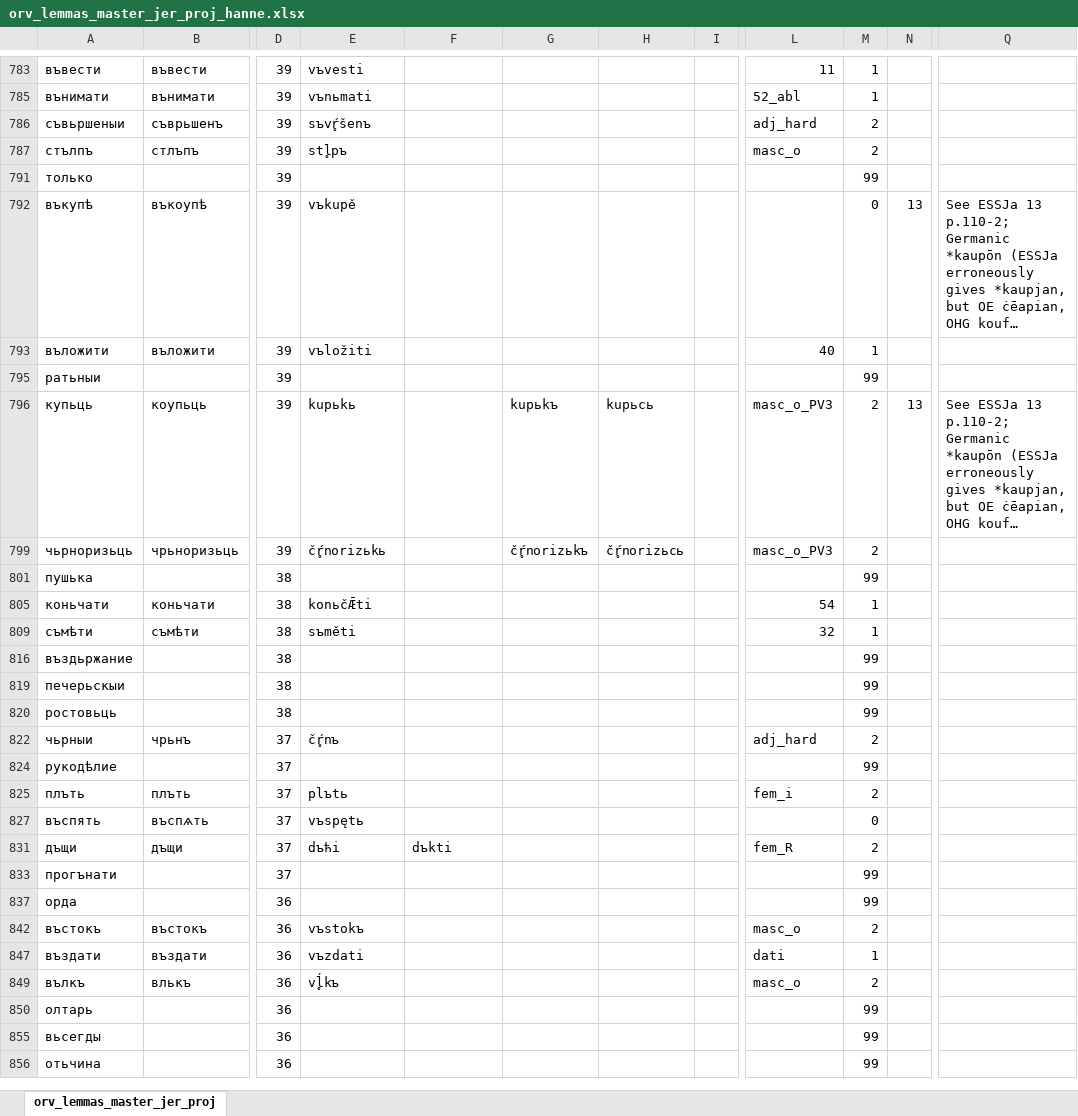
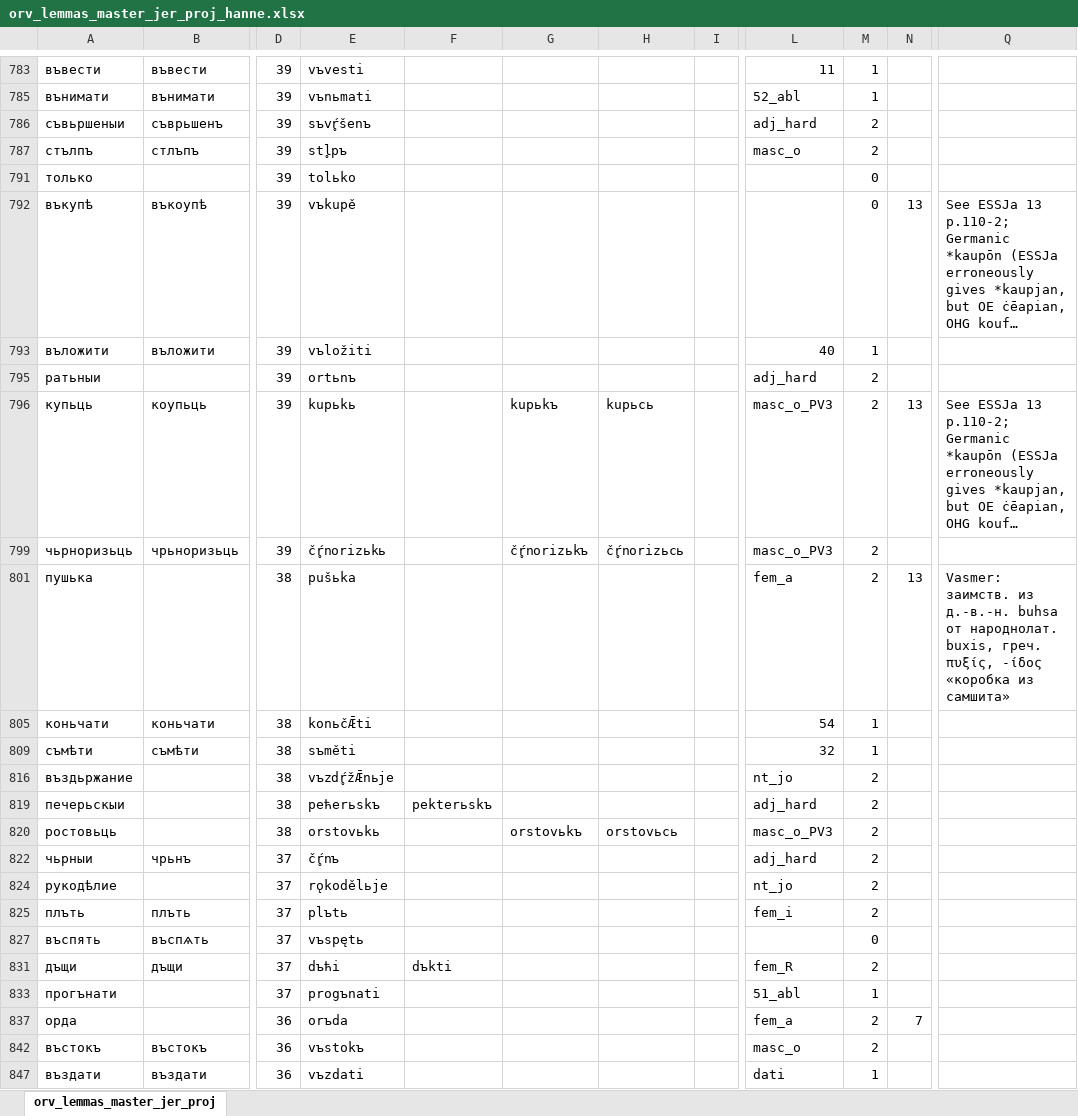
Before and after one commit to 12401453/torot_2023, an Excel workbook: Old_Russian_jer_project/orv_lemmas_master_jer_proj_hanne.xlsx, sheet orv_lemmas_master_jer_proj, drawn as a sheet; only a part is shown, gaps mark what is left out; the shorter side is filled out with more unchanged rows; long unchanged cells end in …; values as stored, in another font and other column widths than the file's, no cell formats; the diff covers the shown part only; the diff names each change by its address in the sheet, - before the commit and + after, or states it on an @@ line.

```diff
--- a/Old_Russian_jer_project/orv_lemmas_master_jer_proj_hanne.xlsx (sheet orv_lemmas_master_jer_proj)
+++ b/Old_Russian_jer_project/orv_lemmas_master_jer_proj_hanne.xlsx (sheet orv_lemmas_master_jer_proj)
-E791: (empty)
+E791: tolьko
-M791: 99
+M791: 0
-E795: (empty)
+E795: ortьnъ
-L795: (empty)
+L795: adj_hard
-M795: 99
+M795: 2
-E801: (empty)
+E801: pušьka
-L801: (empty)
+L801: fem_a
-M801: 99
+M801: 2
-N801: (empty)
+N801: 13
-Q801: (empty)
+Q801: Vasmer: заимств. из д.-в.-н. buhsа от народнолат. buхis, греч. πυξίς, -ίδος «коробка из самшита»
-E816: (empty)
+E816: vъzdŕ̥žǢnьje
-L816: (empty)
+L816: nt_jo
-M816: 99
+M816: 2
-E819: (empty)
+E819: peћerьskъ
-F819: (empty)
+F819: pekterьskъ
-L819: (empty)
+L819: adj_hard
-M819:M820: 99
+M819:M820: 2
-E820: (empty)
+E820: orstovьkь
-G820: (empty)
+G820: orstovьkъ
-H820: (empty)
+H820: orstovьcь
-L820: (empty)
+L820: masc_o_PV3
-E824: (empty)
+E824: rǫkodělьje
-L824: (empty)
+L824: nt_jo
-M824: 99
+M824: 2
-E833: (empty)
+E833: progъnati
-L833: (empty)
+L833: 51_abl
-M833: 99
+M833: 1
-E837: (empty)
+E837: orъda
-L837: (empty)
+L837: fem_a
-M837: 99
+M837: 2
-N837: (empty)
+N837: 7
```
Also changed, not shown: 45 edited cells elsewhere in this sheet, cell formats, lemma_lists/chu_lemmas_master.xlsx, 1 other file.
